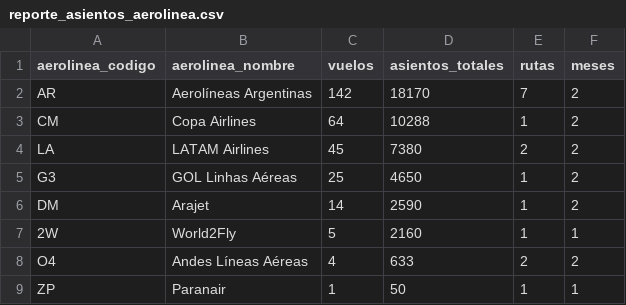
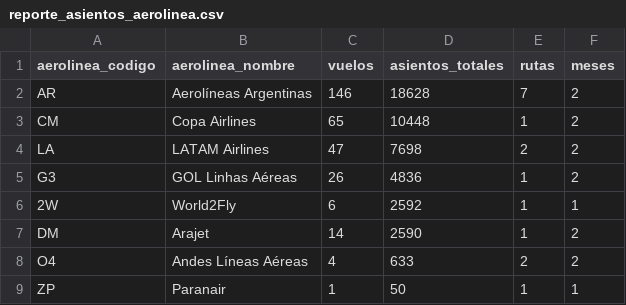
Before and after one commit to arqderman-tech/aeroros, a CSV file: reporte_asientos_aerolinea.csv, drawn as a sheet.

```diff
--- a/reporte_asientos_aerolinea.csv
+++ b/reporte_asientos_aerolinea.csv
@@ -1,8 +1,8 @@
 aerolinea_codigo,aerolinea_nombre,vuelos,asientos_totales,rutas,meses
-AR,Aerolíneas Argentinas,142,18170,7,2
-CM,Copa Airlines,64,10288,1,2
-LA,LATAM Airlines,45,7380,2,2
-G3,GOL Linhas Aéreas,25,4650,1,2
+AR,Aerolíneas Argentinas,146,18628,7,2
+CM,Copa Airlines,65,10448,1,2
+LA,LATAM Airlines,47,7698,2,2
+G3,GOL Linhas Aéreas,26,4836,1,2
+2W,World2Fly,6,2592,1,1
 DM,Arajet,14,2590,1,2
-2W,World2Fly,5,2160,1,1
 O4,Andes Líneas Aéreas,4,633,2,2
```
Also changed, not shown: reporte_asientos_mes_aero_ruta.csv, reporte_asientos_ruta.csv, 6 other files.
